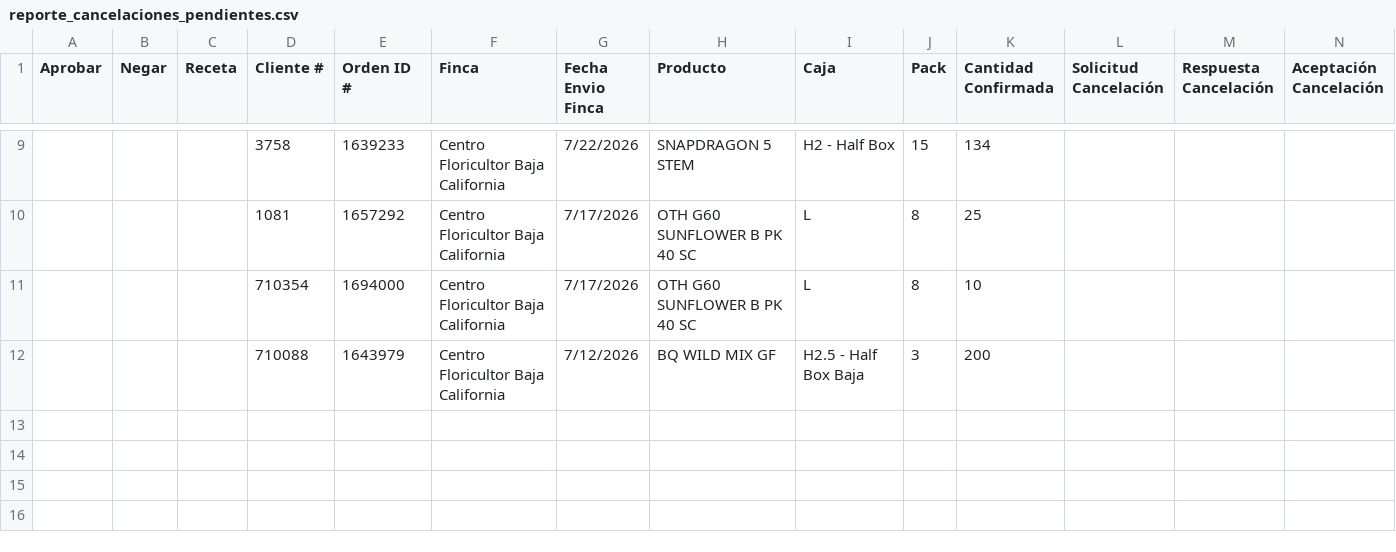
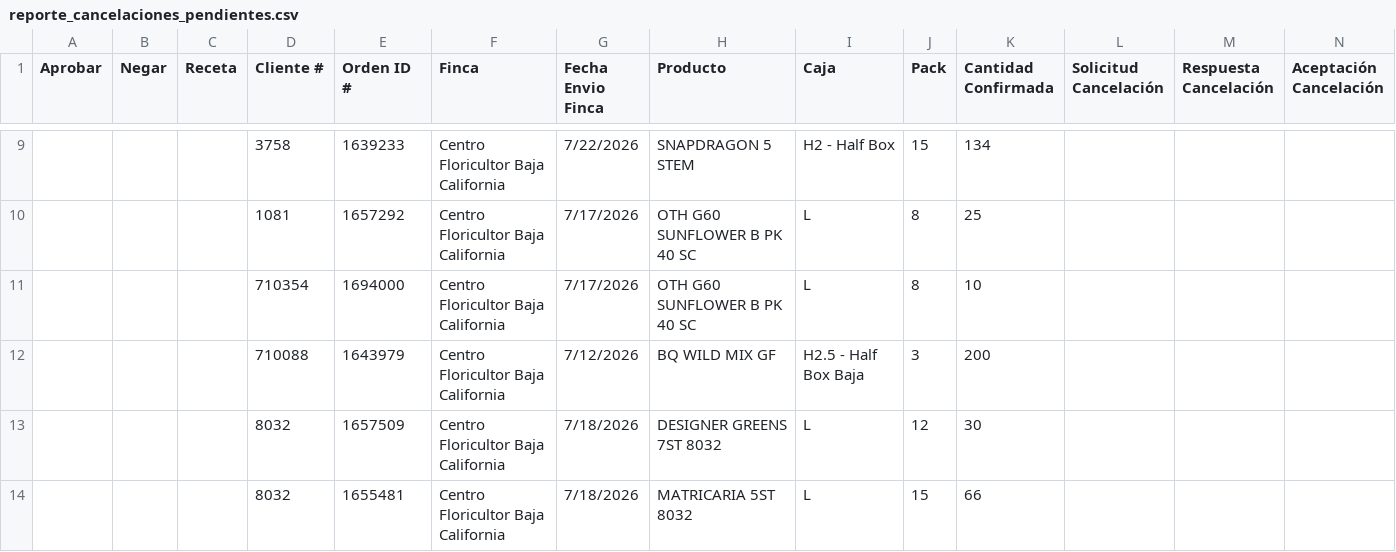
Before and after one commit to 0322203936-cmd/BOT-GALLERIA, a CSV file: reporte_cancelaciones_pendientes.csv, drawn as a sheet; only a part is shown, gaps mark what is left out; rows hold the shown columns only; the diff names each change by its address in the sheet, - before the commit and + after, or states it on an @@ line.

```diff
--- a/reporte_cancelaciones_pendientes.csv
+++ b/reporte_cancelaciones_pendientes.csv
+row 13:  |  |  | 8032 | 1657509 | Centro Floricultor Baja California | 7/18/2026 | DESIGNER GREENS 7ST 8032 | L | 12 | 30
+row 14:  |  |  | 8032 | 1655481 | Centro Floricultor Baja California | 7/18/2026 | MATRICARIA 5ST 8032 | L | 15 | 66
```
